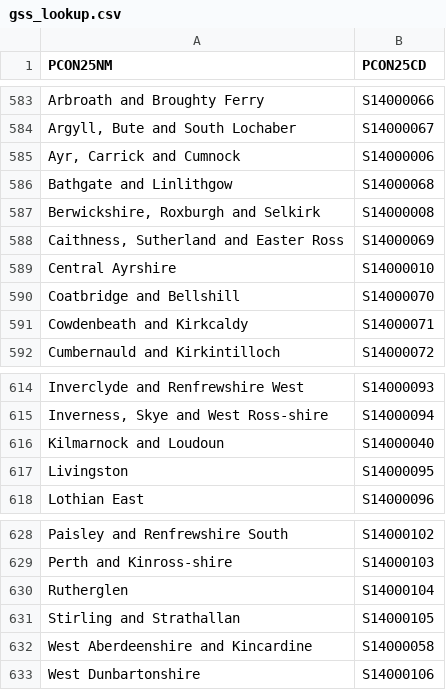
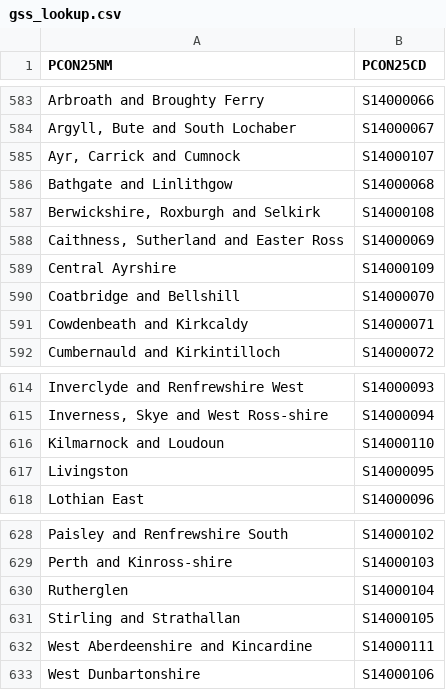
Before and after one commit to mysociety/2025-constituencies, a CSV file: data/raw/external/gss_lookup.csv, drawn as a sheet; only a part is shown, gaps mark what is left out.

```diff
--- a/data/raw/external/gss_lookup.csv
+++ b/data/raw/external/gss_lookup.csv
@@ -584,7 +584,7 @@ Arbroath and Broughty Ferry,S14000066
 "Argyll, Bute and South Lochaber",S14000067
-"Ayr, Carrick and Cumnock",S14000006
+"Ayr, Carrick and Cumnock",S14000107
 Bathgate and Linlithgow,S14000068
-"Berwickshire, Roxburgh and Selkirk",S14000008
+"Berwickshire, Roxburgh and Selkirk",S14000108
 "Caithness, Sutherland and Easter Ross",S14000069
-Central Ayrshire,S14000010
+Central Ayrshire,S14000109
 Coatbridge and Bellshill,S14000070
@@ -615,3 +615,3 @@ Inverclyde and Renfrewshire West,S14000093
 "Inverness, Skye and West Ross-shire",S14000094
-Kilmarnock and Loudoun,S14000040
+Kilmarnock and Loudoun,S14000110
 Livingston,S14000095
@@ -631,3 +631,3 @@ Rutherglen,S14000104
 Stirling and Strathallan,S14000105
-West Aberdeenshire and Kincardine,S14000058
+West Aberdeenshire and Kincardine,S14000111
 West Dunbartonshire,S14000106
```
Also changed, not shown: 3 other files.
